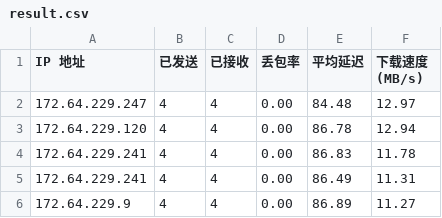
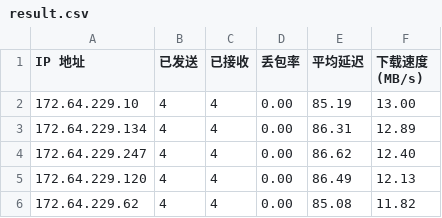
Before and after one commit to 164857430/My-CF-IPs, a CSV file: result.csv, drawn as a sheet.

```diff
--- a/result.csv
+++ b/result.csv
@@ -1,6 +1,6 @@
 IP 地址,已发送,已接收,丢包率,平均延迟,下载速度 (MB/s)
-172.64.229.247,4,4,0.00,84.48,12.97
-172.64.229.120,4,4,0.00,86.78,12.94
-172.64.229.241,4,4,0.00,86.83,11.78
-172.64.229.241,4,4,0.00,86.49,11.31
-172.64.229.9,4,4,0.00,86.89,11.27
+172.64.229.10,4,4,0.00,85.19,13.00
+172.64.229.134,4,4,0.00,86.31,12.89
+172.64.229.247,4,4,0.00,86.62,12.40
+172.64.229.120,4,4,0.00,86.49,12.13
+172.64.229.62,4,4,0.00,85.08,11.82
```
Also changed, not shown: 1 other file.
